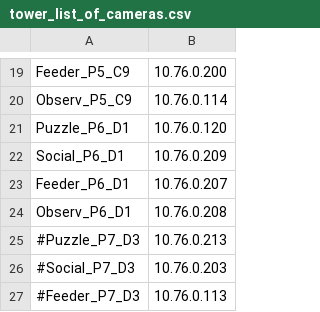
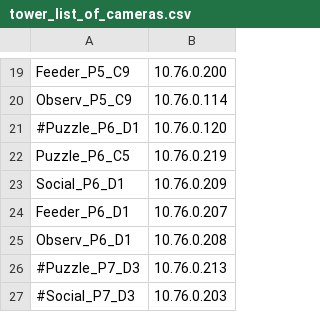
Before and after one commit to michaelchimento/raspi_tit_scripts, a CSV file: tower_scripts/tower_list_of_cameras.csv, drawn as a sheet; only a part is shown, gaps mark what is left out; the shorter side is filled out with more unchanged rows.

```diff
--- a/tower_scripts/tower_list_of_cameras.csv
+++ b/tower_scripts/tower_list_of_cameras.csv
@@ -20,3 +20,4 @@ Feeder_P5_C9,10.76.0.200
 Observ_P5_C9,10.76.0.114
-Puzzle_P6_D1,10.76.0.120
+#Puzzle_P6_D1,10.76.0.120
+Puzzle_P6_C5,10.76.0.219
 Social_P6_D1,10.76.0.209
```
Also changed, not shown: List_of_Cameras.csv, tower_scripts/full_list_cameras.csv, 7 other files.
